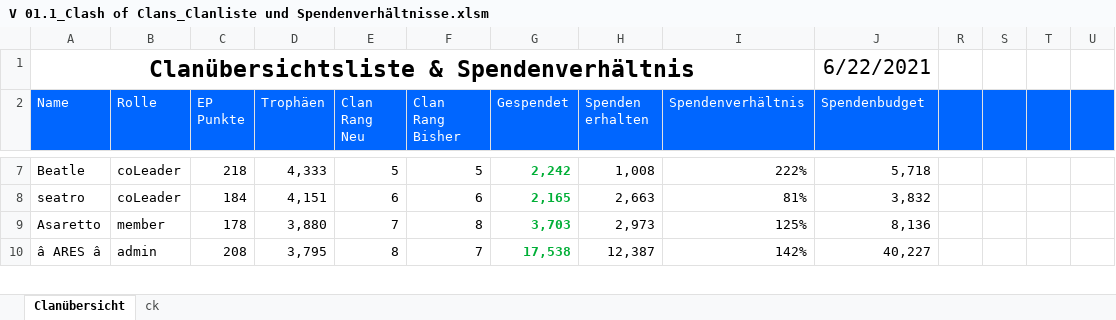
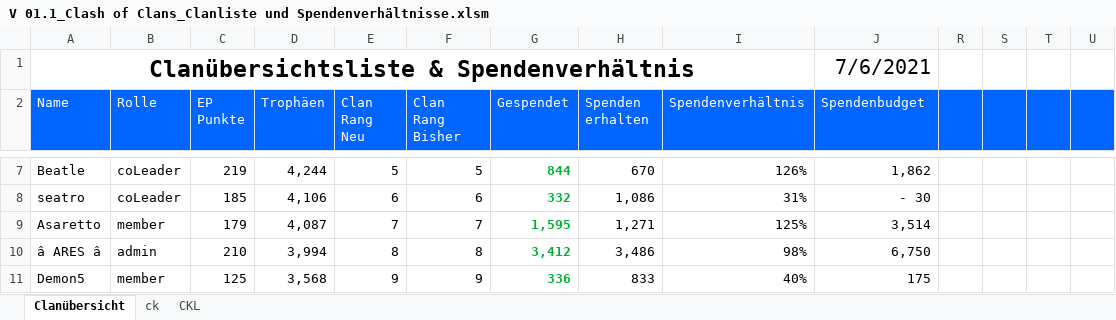
Before and after one commit to GarunWindtotem/Clash_of_Clans, an Excel workbook: V 01.1_Clash of Clans_Clanliste und Spendenverhältnisse.xlsm, sheet Clanübersicht, drawn as a sheet; only a part is shown, gaps mark what is left out; values as stored, in another font and other column widths than the file's, no borders; charts and pictures and conditional formats and table styles not drawn; rows hold the shown columns only; the diff covers the shown part only; the diff names each change by its address in the sheet, - before the commit and + after, or states it on an @@ line.

```diff
--- a/V 01.1_Clash of Clans_Clanliste und Spendenverhältnisse.xlsm (sheet Clanübersicht)
+++ b/V 01.1_Clash of Clans_Clanliste und Spendenverhältnisse.xlsm (sheet Clanübersicht)
+sheet tab: CKL
-J1 (Spendenbudget): 6/22/2021
+J1 (Spendenbudget): 7/6/2021
-C7 (EP Punkte): 218
+C7 (EP Punkte): 219
-D7 (Trophäen): 4,333
+D7 (Trophäen): 4,244
-G7 (Gespendet): 2,242
+G7 (Gespendet): 844
-H7 (Spenden erhalten): 1,008
+H7 (Spenden erhalten): 670
-I7 (Spendenverhältnis): 222%
+I7 (Spendenverhältnis): 126%
-J7 (Spendenbudget): 5,718
+J7 (Spendenbudget): 1,862
-C8 (EP Punkte): 184
+C8 (EP Punkte): 185
-D8 (Trophäen): 4,151
+D8 (Trophäen): 4,106
-G8 (Gespendet): 2,165
+G8 (Gespendet): 332
-H8 (Spenden erhalten): 2,663
+H8 (Spenden erhalten): 1,086
-I8 (Spendenverhältnis): 81%
+I8 (Spendenverhältnis): 31%
-J8 (Spendenbudget): 3,832
+J8 (Spendenbudget): - 30
-C9 (EP Punkte): 178
+C9 (EP Punkte): 179
-D9 (Trophäen): 3,880
+D9 (Trophäen): 4,087
-F9 (Clan Rang Bisher): 8
+F9 (Clan Rang Bisher): 7
-G9 (Gespendet): 3,703
+G9 (Gespendet): 1,595
-H9 (Spenden erhalten): 2,973
+H9 (Spenden erhalten): 1,271
-J9 (Spendenbudget): 8,136
+J9 (Spendenbudget): 3,514
-C10 (EP Punkte): 208
+C10 (EP Punkte): 210
-D10 (Trophäen): 3,795
+D10 (Trophäen): 3,994
-F10 (Clan Rang Bisher): 7
+F10 (Clan Rang Bisher): 8
-G10 (Gespendet): 17,538
+G10 (Gespendet): 3,412
-H10 (Spenden erhalten): 12,387
+H10 (Spenden erhalten): 3,486
-I10 (Spendenverhältnis): 142%
+I10 (Spendenverhältnis): 98%
-J10 (Spendenbudget): 40,227
+J10 (Spendenbudget): 6,750
+row 11: Demon5 | member | 125 | 3,568 | 9 | 9 | 336 | 833 | 40% | 175
```
Also changed, not shown: 22 added rows, 23 removed rows, 128 edited cells and cell formats elsewhere in this sheet.
